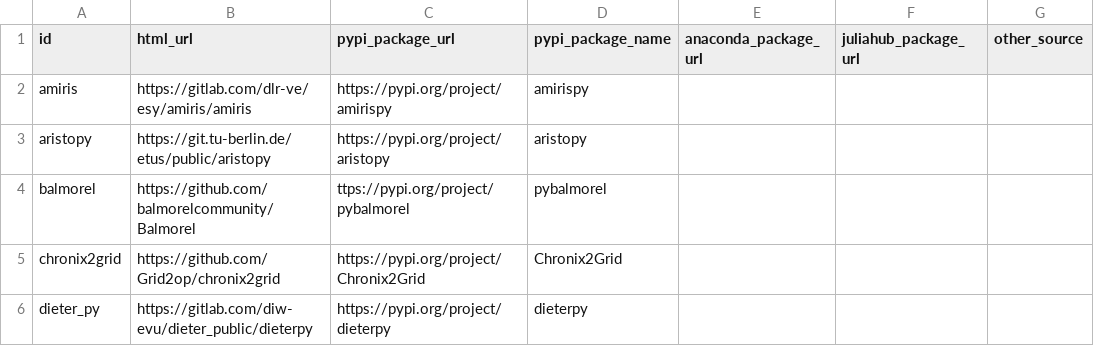
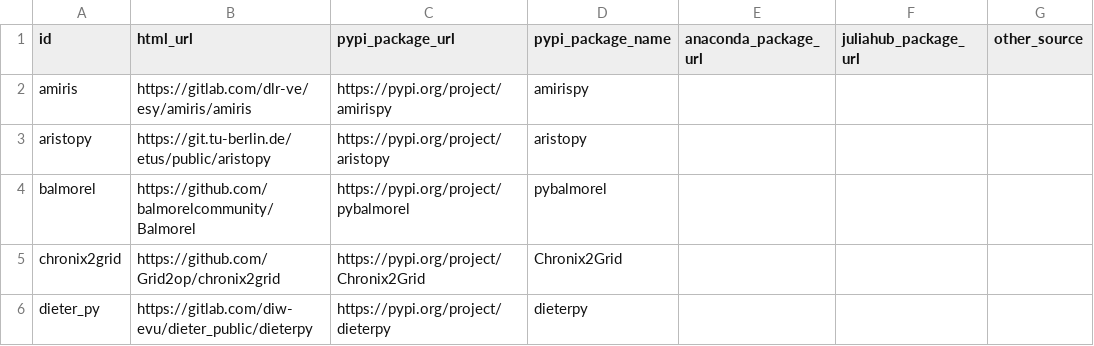
Before and after one commit to open-energy-transition/openmod-tracker, a CSV file: inventory/manual_cache/package_urls_manual_search.csv, drawn as a sheet; only a part is shown.

```diff
--- a/inventory/manual_cache/package_urls_manual_search.csv
+++ b/inventory/manual_cache/package_urls_manual_search.csv
@@ -3,3 +3,3 @@ amiris,https://gitlab.com/dlr-ve/esy/amiris/amiris,https://pypi.org/project/amir
 aristopy,https://git.tu-berlin.de/etus/public/aristopy,https://pypi.org/project/aristopy,aristopy,,,
-balmorel,https://github.com/balmorelcommunity/Balmorel,ttps://pypi.org/project/pybalmorel,pybalmorel,,,
+balmorel,https://github.com/balmorelcommunity/Balmorel,https://pypi.org/project/pybalmorel,pybalmorel,,,
 chronix2grid,https://github.com/Grid2op/chronix2grid,https://pypi.org/project/Chronix2Grid,Chronix2Grid,,,
```
Also changed, not shown: user_analysis/output/package_downloads.csv, 4 other files.
